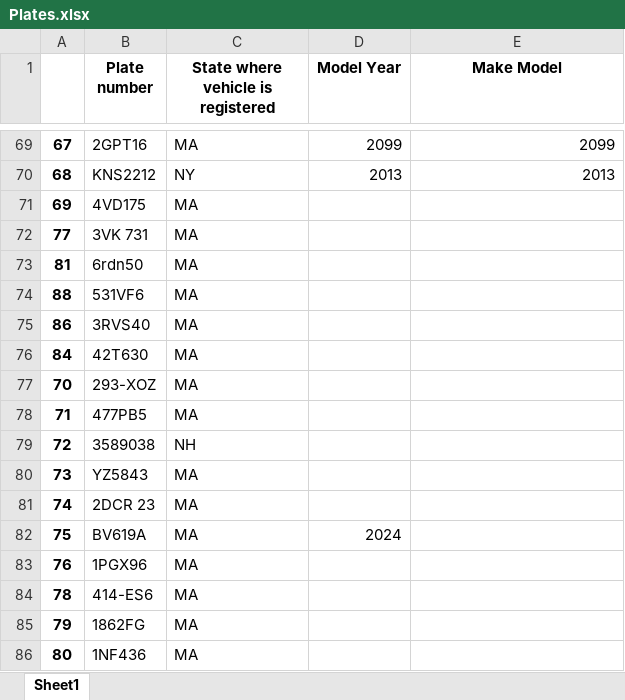
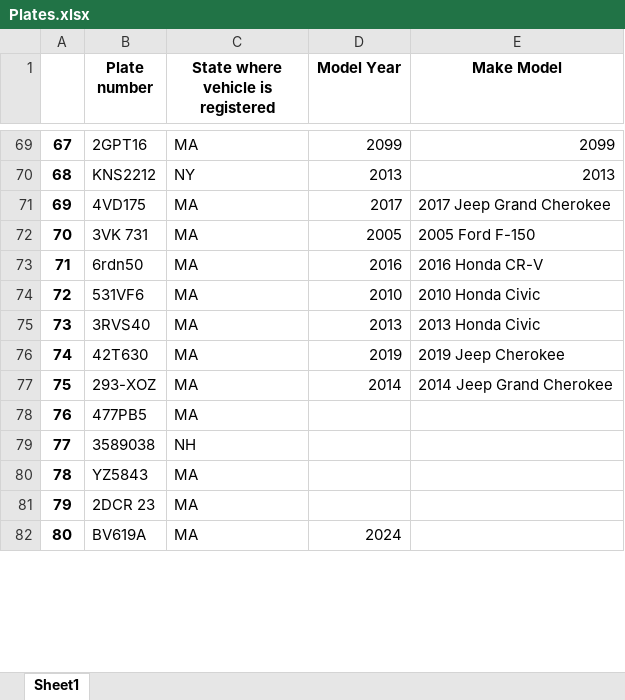
Before and after one commit to VolpeUSDOT/NPS-Emerging-Mobility, an Excel workbook: Python tutorials/License Plate Webscraper/Plates.xlsx, sheet Sheet1, drawn as a sheet; only a part is shown, gaps mark what is left out; values as stored, in another font and other column widths than the file's, no borders; removed rows and columns are numbered as before the commit, all else as after; the diff covers the shown part only; the diff names each change by its address in the sheet, - before the commit and + after, or states it on an @@ line.

```diff
--- a/Python tutorials/License Plate Webscraper/Plates.xlsx (sheet Sheet1)
+++ b/Python tutorials/License Plate Webscraper/Plates.xlsx (sheet Sheet1)
-D71 (Model Year): (empty)
+D71 (Model Year): 2017
-E71 (Make Model): (empty)
+E71 (Make Model): 2017 Jeep Grand Cherokee
-row 72: 77 | 3VK 731 | MA
-row 73: 81 | 6rdn50 | MA
-row 74: 88 | 531VF6 | MA
-row 75: 86 | 3RVS40 | MA
-row 76: 84 | 42T630 | MA
-B72 (Plate number): 293-XOZ
+B72 (Plate number): 3VK 731
-D72 (Model Year): (empty)
+D72 (Model Year): 2005
-E72 (Make Model): (empty)
+E72 (Make Model): 2005 Ford F-150
-B73 (Plate number): 477PB5
+B73 (Plate number): 6rdn50
-D73 (Model Year): (empty)
+D73 (Model Year): 2016
-E73 (Make Model): (empty)
+E73 (Make Model): 2016 Honda CR-V
-B74 (Plate number): 3589038
+B74 (Plate number): 531VF6
-C74: NH
+C74: MA
-D74 (Model Year): (empty)
+D74 (Model Year): 2010
-E74 (Make Model): (empty)
+E74 (Make Model): 2010 Honda Civic
-B75 (Plate number): YZ5843
+B75 (Plate number): 3RVS40
-D75 (Model Year): (empty)
+D75 (Model Year): 2013
-E75 (Make Model): (empty)
+E75 (Make Model): 2013 Honda Civic
-B76 (Plate number): 2DCR 23
+B76 (Plate number): 42T630
-D76 (Model Year): (empty)
+D76 (Model Year): 2019
-E76 (Make Model): (empty)
+E76 (Make Model): 2019 Jeep Cherokee
-B77 (Plate number): BV619A
+B77 (Plate number): 293-XOZ
-D77 (Model Year): 2024
+D77 (Model Year): 2014
-E77 (Make Model): (empty)
+E77 (Make Model): 2014 Jeep Grand Cherokee
-B78 (Plate number): 1PGX96
+B78 (Plate number): 477PB5
+row 79: 77 | 3589038 | NH
-B80 (Plate number): 414-ES6
+B80 (Plate number): YZ5843
-B81 (Plate number): 1862FG
+B81 (Plate number): 2DCR 23
-B82 (Plate number): 1NF436
+B82 (Plate number): BV619A
-D82 (Model Year): (empty)
+D82 (Model Year): 2024
```
Also changed, not shown: 4 added rows and 6 edited cells elsewhere in this sheet, 1 other file.
